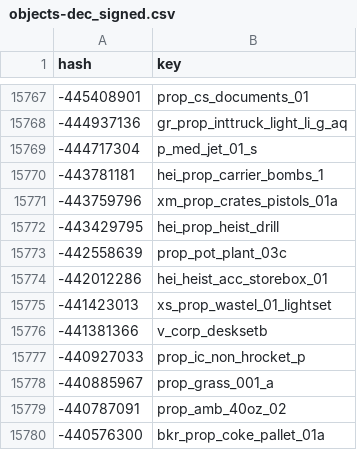
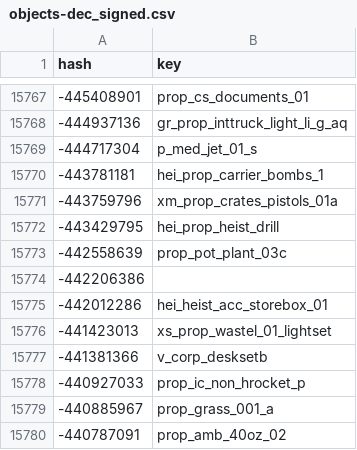
Before and after one commit to calamity-inc/gta-v-joaat-hash-db, a CSV file: out/objects-dec_signed.csv, drawn as a sheet; only a part is shown, gaps mark what is left out; the shorter side is filled out with more unchanged rows; the diff names each change by its address in the sheet, - before the commit and + after, or states it on an @@ line.

Commit message:
Add a valid but unknown object

```diff
--- a/out/objects-dec_signed.csv
+++ b/out/objects-dec_signed.csv
+row 15774: -442206386
```
Also changed, not shown: out/objects-dec_unsigned.csv, out/objects-hex.csv, 4 other files.
